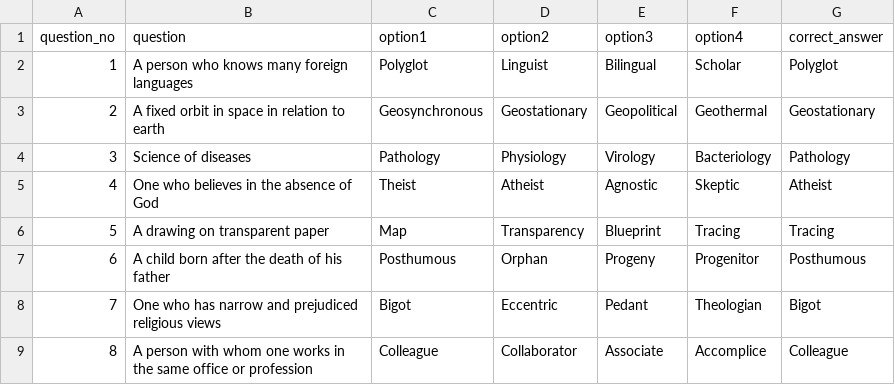
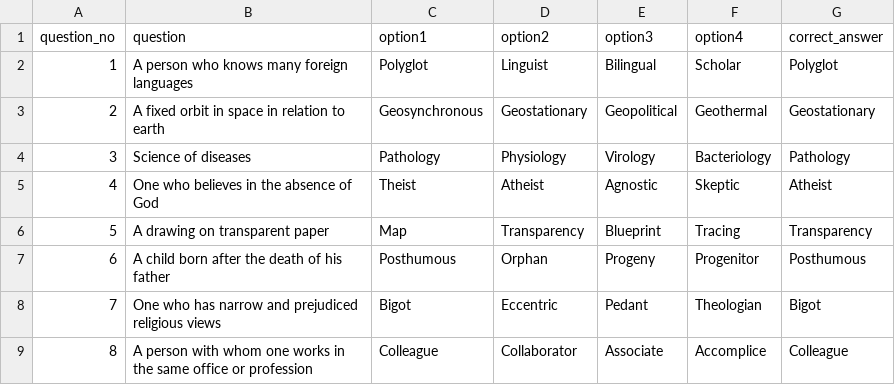
Before and after one commit to its0su0rj/owspracticeits-suraj, a CSV file: set2chslpyq.csv, drawn as a sheet; only a part is shown.

Commit message:
Update set2chslpyq.csv

```diff
--- a/set2chslpyq.csv
+++ b/set2chslpyq.csv
@@ -5,3 +5,3 @@ question_no,question,option1,option2,option3,option4,correct_answer
 4,One who believes in the absence of God,Theist,Atheist,Agnostic,Skeptic,Atheist
-5,A drawing on transparent paper,Map,Transparency,Blueprint,Tracing,Tracing
+5,A drawing on transparent paper,Map,Transparency,Blueprint,Tracing,Transparency
 6,A child born after the death of his father,Posthumous,Orphan,Progeny,Progenitor,Posthumous
```
